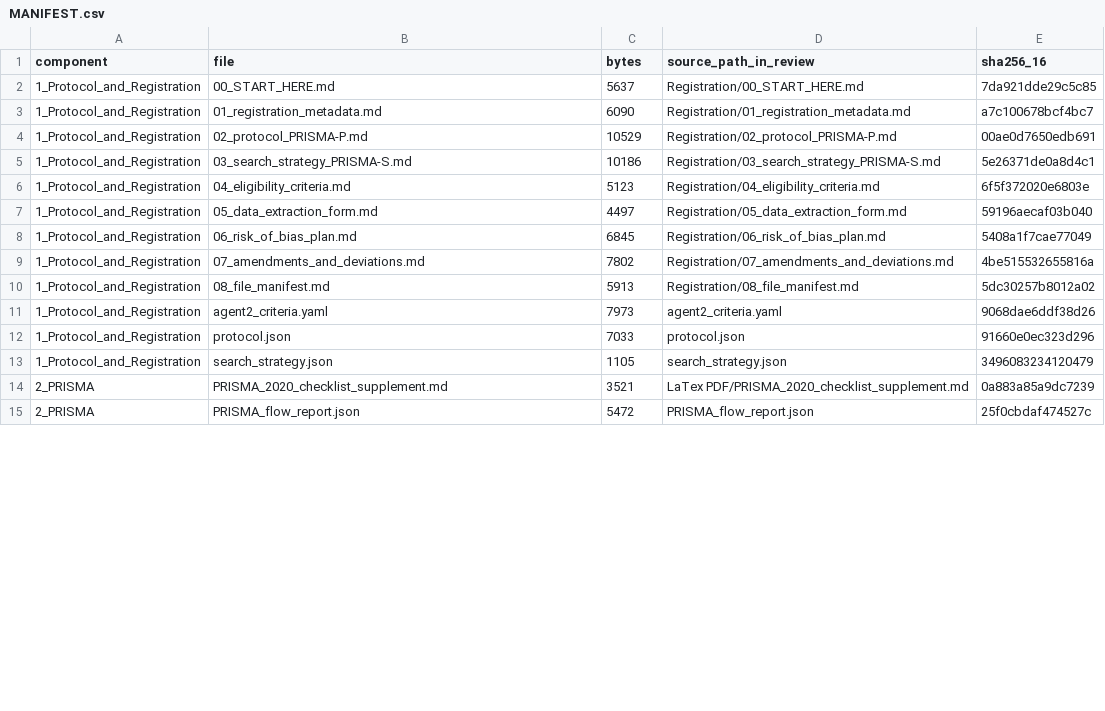
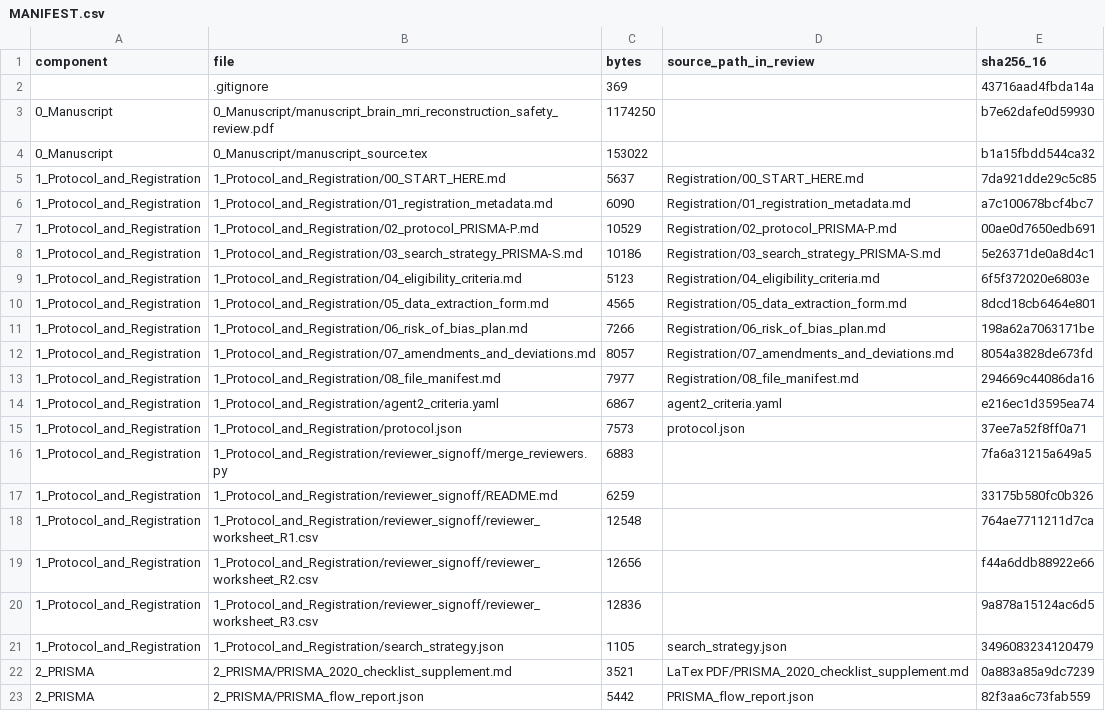
Before and after one commit to dmai287/brain-mri-recon-safety-slr, a CSV file: MANIFEST.csv, drawn as a sheet; only a part is shown; the diff covers the shown part only.

```diff
--- a/MANIFEST.csv
+++ b/MANIFEST.csv
@@ -1,15 +1,23 @@
 component,file,bytes,source_path_in_review,sha256_16
-1_Protocol_and_Registration,00_START_HERE.md,5637,Registration/00_START_HERE.md,7da921dde29c5c85
-1_Protocol_and_Registration,01_registration_metadata.md,6090,Registration/01_registration_metadata.md,a7c100678bcf4bc7
-1_Protocol_and_Registration,02_protocol_PRISMA-P.md,10529,Registration/02_protocol_PRISMA-P.md,00ae0d7650edb691
-1_Protocol_and_Registration,03_search_strategy_PRISMA-S.md,10186,Registration/03_search_strategy_PRISMA-S.md,5e26371de0a8d4c1
-1_Protocol_and_Registration,04_eligibility_criteria.md,5123,Registration/04_eligibility_criteria.md,6f5f372020e6803e
-1_Protocol_and_Registration,05_data_extraction_form.md,4497,Registration/05_data_extraction_form.md,59196aecaf03b040
-1_Protocol_and_Registration,06_risk_of_bias_plan.md,6845,Registration/06_risk_of_bias_plan.md,5408a1f7cae77049
-1_Protocol_and_Registration,07_amendments_and_deviations.md,7802,Registration/07_amendments_and_deviations.md,4be515532655816a
-1_Protocol_and_Registration,08_file_manifest.md,5913,Registration/08_file_manifest.md,5dc30257b8012a02
-1_Protocol_and_Registration,agent2_criteria.yaml,7973,agent2_criteria.yaml,9068dae6ddf38d26
-1_Protocol_and_Registration,protocol.json,7033,protocol.json,91660e0ec323d296
-1_Protocol_and_Registration,search_strategy.json,1105,search_strategy.json,3496083234120479
-2_PRISMA,PRISMA_2020_checklist_supplement.md,3521,LaTex PDF/PRISMA_2020_checklist_supplement.md,0a883a85a9dc7239
-2_PRISMA,PRISMA_flow_report.json,5472,PRISMA_flow_report.json,25f0cbdaf474527c
+,.gitignore,369,,43716aad4fbda14a
+0_Manuscript,0_Manuscript/manuscript_brain_mri_reconstruction_safety_review.pdf,1174250,,b7e62dafe0d59930
+0_Manuscript,0_Manuscript/manuscript_source.tex,153022,,b1a15fbdd544ca32
+1_Protocol_and_Registration,1_Protocol_and_Registration/00_START_HERE.md,5637,Registration/00_START_HERE.md,7da921dde29c5c85
+1_Protocol_and_Registration,1_Protocol_and_Registration/01_registration_metadata.md,6090,Registration/01_registration_metadata.md,a7c100678bcf4bc7
+1_Protocol_and_Registration,1_Protocol_and_Registration/02_protocol_PRISMA-P.md,10529,Registration/02_protocol_PRISMA-P.md,00ae0d7650edb691
+1_Protocol_and_Registration,1_Protocol_and_Registration/03_search_strategy_PRISMA-S.md,10186,Registration/03_search_strategy_PRISMA-S.md,5e26371de0a8d4c1
+1_Protocol_and_Registration,1_Protocol_and_Registration/04_eligibility_criteria.md,5123,Registration/04_eligibility_criteria.md,6f5f372020e6803e
+1_Protocol_and_Registration,1_Protocol_and_Registration/05_data_extraction_form.md,4565,Registration/05_data_extraction_form.md,8dcd18cb6464e801
+1_Protocol_and_Registration,1_Protocol_and_Registration/06_risk_of_bias_plan.md,7266,Registration/06_risk_of_bias_plan.md,198a62a7063171be
+1_Protocol_and_Registration,1_Protocol_and_Registration/07_amendments_and_deviations.md,8057,Registration/07_amendments_and_deviations.md,8054a3828de673fd
+1_Protocol_and_Registration,1_Protocol_and_Registration/08_file_manifest.md,7977,Registration/08_file_manifest.md,294669c44086da16
+1_Protocol_and_Registration,1_Protocol_and_Registration/agent2_criteria.yaml,6867,agent2_criteria.yaml,e216ec1d3595ea74
+1_Protocol_and_Registration,1_Protocol_and_Registration/protocol.json,7573,protocol.json,37ee7a52f8ff0a71
+1_Protocol_and_Registration,1_Protocol_and_Registration/reviewer_signoff/merge_reviewers.py,6883,,7fa6a31215a649a5
+1_Protocol_and_Registration,1_Protocol_and_Registration/reviewer_signoff/README.md,6259,,33175b580fc0b326
+1_Protocol_and_Registration,1_Protocol_and_Registration/reviewer_signoff/reviewer_worksheet_R1.csv,12548,,764ae7711211d7ca
+1_Protocol_and_Registration,1_Protocol_and_Registration/reviewer_signoff/reviewer_worksheet_R2.csv,12656,,f44a6ddb88922e66
+1_Protocol_and_Registration,1_Protocol_and_Registration/reviewer_signoff/reviewer_worksheet_R3.csv,12836,,9a878a15124ac6d5
+1_Protocol_and_Registration,1_Protocol_and_Registration/search_strategy.json,1105,search_strategy.json,3496083234120479
+2_PRISMA,2_PRISMA/PRISMA_2020_checklist_supplement.md,3521,LaTex PDF/PRISMA_2020_checklist_supplement.md,0a883a85a9dc7239
+2_PRISMA,2_PRISMA/PRISMA_flow_report.json,5442,PRISMA_flow_report.json,82f3aa6c73fab559
```
Also changed, not shown: 4 added rows, 1 removed row and 28 edited cells elsewhere in this file, 2 other files.
